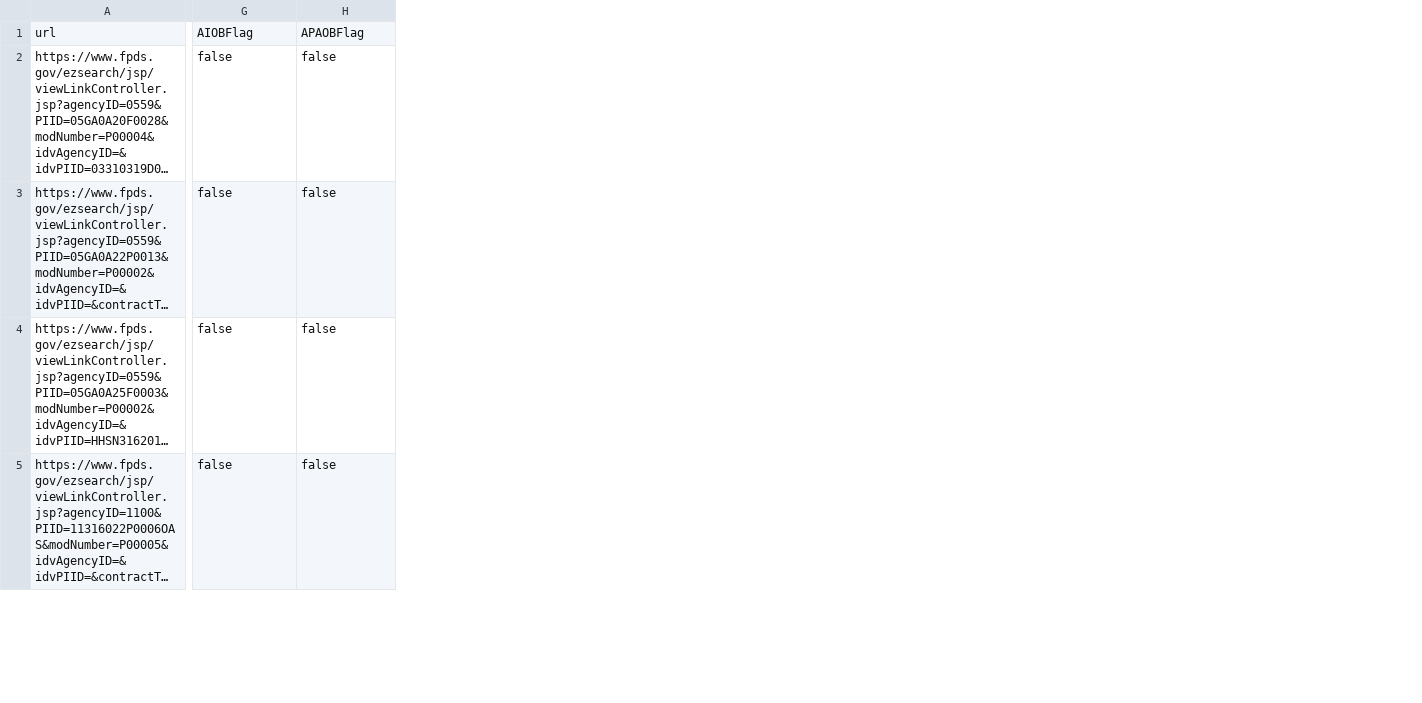
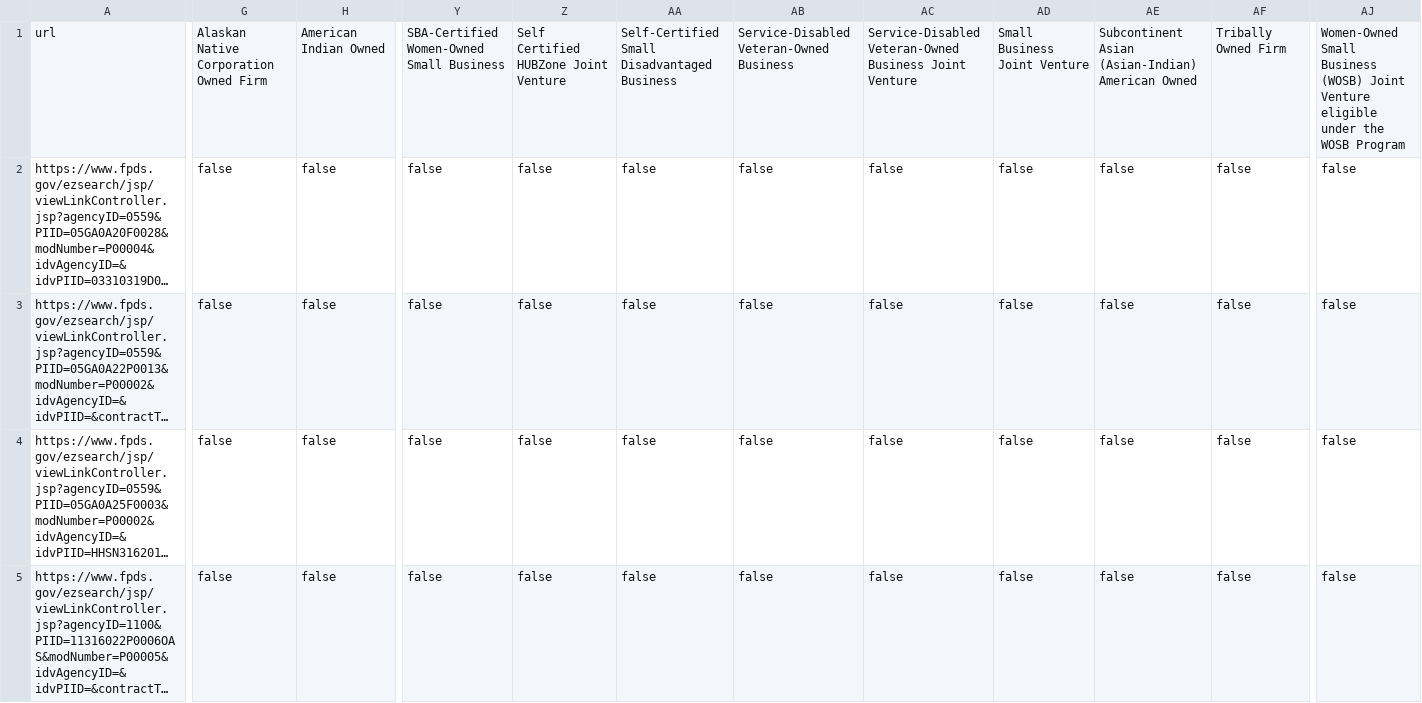
Before and after one commit to dxc8721/FPDS-Scrape, a CSV file: demo_output.csv, drawn as a sheet; only a part is shown, gaps mark what is left out; long unchanged cells end in …; the diff covers the shown part only; the diff names each change by its address in the sheet, - before the commit and + after, or states it on an @@ line.

Commit message:
Expand business category fields

```diff
--- a/demo_output.csv
+++ b/demo_output.csv
+column Y, rows 1-5: SBA-Certified Women-Owned Small Business | false | false | false | false
+column Z, rows 1-5: Self Certified HUBZone Joint Venture | false | false | false | false
+column AA, rows 1-5: Self-Certified Small Disadvantaged Business | false | false | false | false
+column AB, rows 1-5: Service-Disabled Veteran-Owned Business | false | false | false | false
+column AC, rows 1-5: Service-Disabled Veteran-Owned Business Joint Venture | false | false | false | false
+column AD, rows 1-5: Small Business Joint Venture | false | false | false | false
+column AE, rows 1-5: Subcontinent Asian (Asian-Indian) American Owned | false | false | false | false
+column AF, rows 1-5: Tribally Owned Firm | false | false | false | false
+column AJ, rows 1-5: Women-Owned Small Business (WOSB) Joint Venture eligible under the WOSB Program | false | false | false | false
-G1: AIOBFlag
+G1: Alaskan Native Corporation Owned Firm
-H1: APAOBFlag
+H1: American Indian Owned
```
Also changed, not shown: 1 added row, 1 removed row and 79 edited cells elsewhere in this file, 1 other file.
